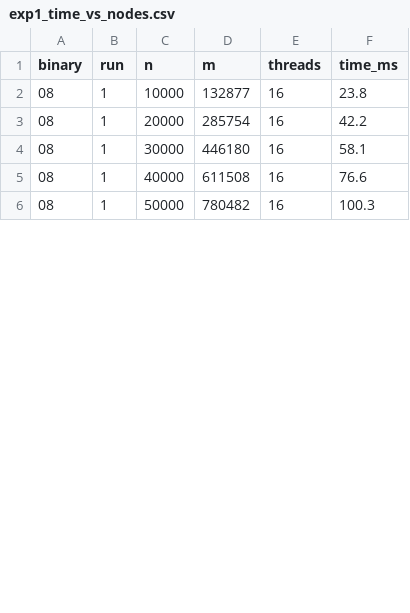
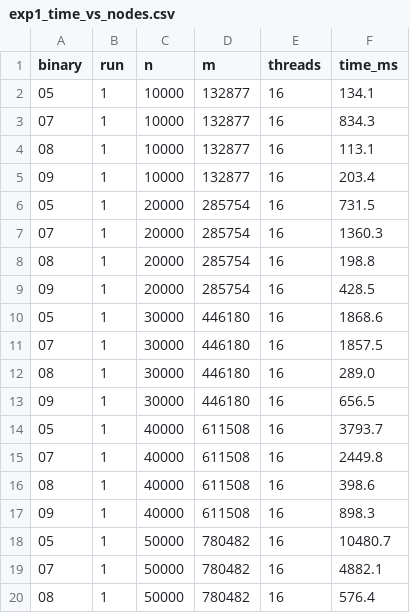
Before and after one commit to suhas-1012/Parallelising_closeness_centrality, a CSV file: experiment_results/exp1_time_vs_nodes.csv, drawn as a sheet; only a part is shown; the diff covers the shown part only.

```diff
--- a/experiment_results/exp1_time_vs_nodes.csv
+++ b/experiment_results/exp1_time_vs_nodes.csv
@@ -1,6 +1,20 @@
 binary,run,n,m,threads,time_ms
-08,1,10000,132877,16,23.8
-08,1,20000,285754,16,42.2
-08,1,30000,446180,16,58.1
-08,1,40000,611508,16,76.6
-08,1,50000,780482,16,100.3
+05,1,10000,132877,16,134.1
+07,1,10000,132877,16,834.3
+08,1,10000,132877,16,113.1
+09,1,10000,132877,16,203.4
+05,1,20000,285754,16,731.5
+07,1,20000,285754,16,1360.3
+08,1,20000,285754,16,198.8
+09,1,20000,285754,16,428.5
+05,1,30000,446180,16,1868.6
+07,1,30000,446180,16,1857.5
+08,1,30000,446180,16,289.0
+09,1,30000,446180,16,656.5
+05,1,40000,611508,16,3793.7
+07,1,40000,611508,16,2449.8
+08,1,40000,611508,16,398.6
+09,1,40000,611508,16,898.3
+05,1,50000,780482,16,10480.7
+07,1,50000,780482,16,4882.1
+08,1,50000,780482,16,576.4
```
Also changed, not shown: 16 added rows and 5 edited cells elsewhere in this file, experiment.csv, experiment_results/exp2_time_vs_edges.csv, 29 other files.
